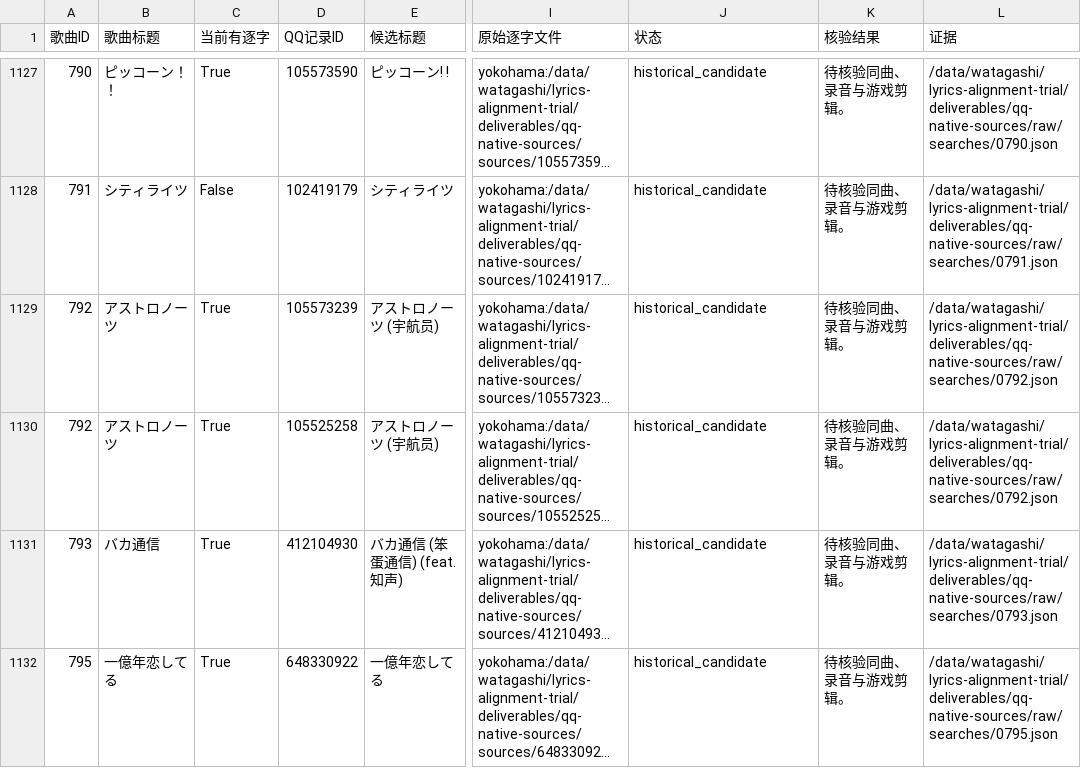
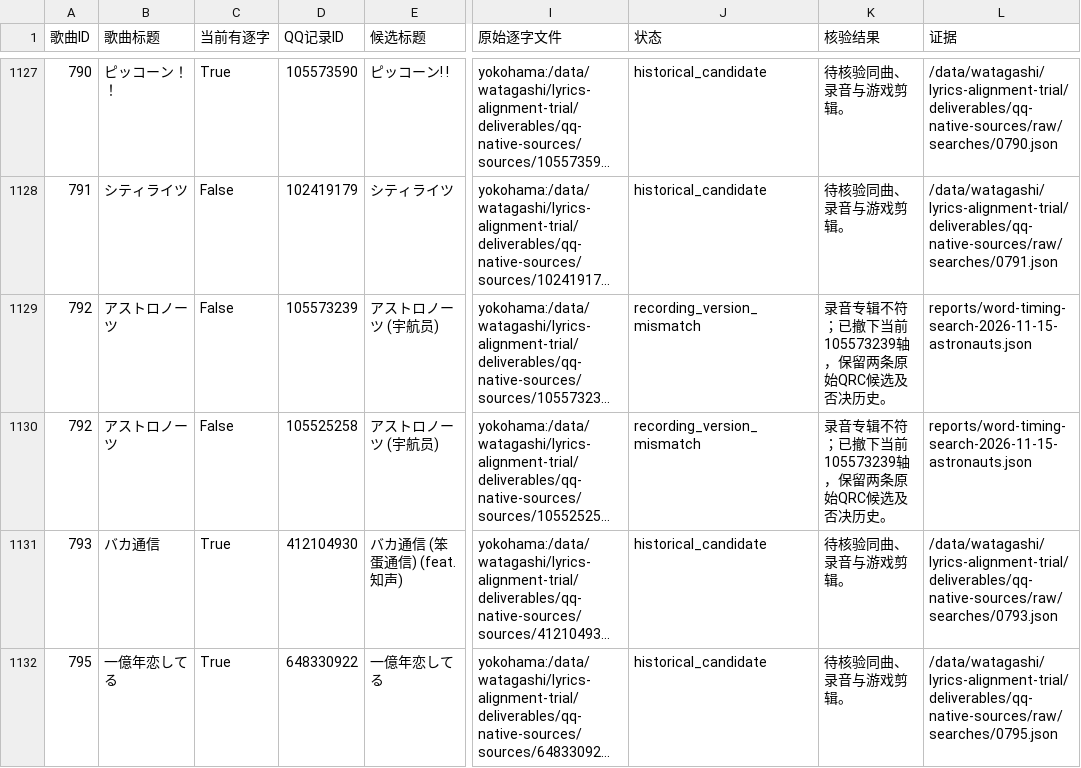
Before and after one commit to watagashi-uni/sekai-lyrics, a CSV file: reports/qq-word-candidates.csv, drawn as a sheet; only a part is shown, gaps mark what is left out; long unchanged cells end in …; the diff names each change by its address in the sheet, - before the commit and + after, or states it on an @@ line.

```diff
--- a/reports/qq-word-candidates.csv
+++ b/reports/qq-word-candidates.csv
-C1129:C1130 (当前有逐字): True
+C1129:C1130 (当前有逐字): False
-J1129:J1130 (状态): historical_candidate
+J1129:J1130 (状态): recording_version_mismatch
-K1129:K1130 (核验结果): 待核验同曲、录音与游戏剪辑。
+K1129:K1130 (核验结果): 录音专辑不符；已撤下当前105573239轴，保留两条原始QRC候选及否决历史。
-L1129:L1130 (证据): /data/watagashi/lyrics-alignment-trial/deliverables/qq-native-sources/raw/searches/0792.json
+L1129:L1130 (证据): reports/word-timing-search-2026-11-15-astronauts.json
```
Also changed, not shown: reports/source-history-audit.csv, reports/word-timing-followup.csv, 25 other files.
